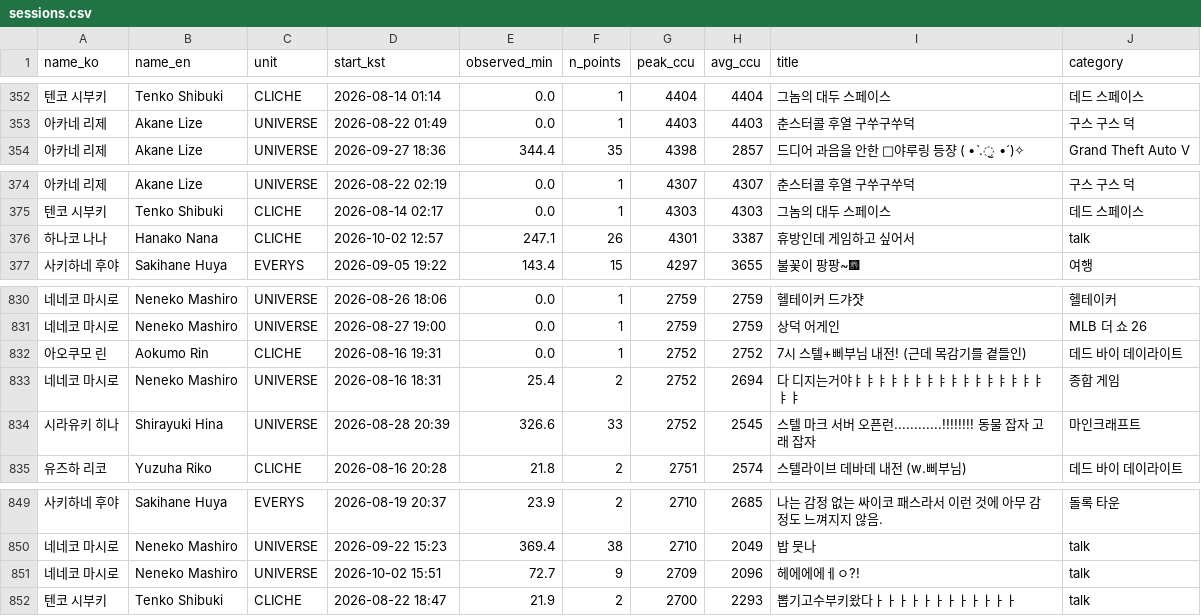
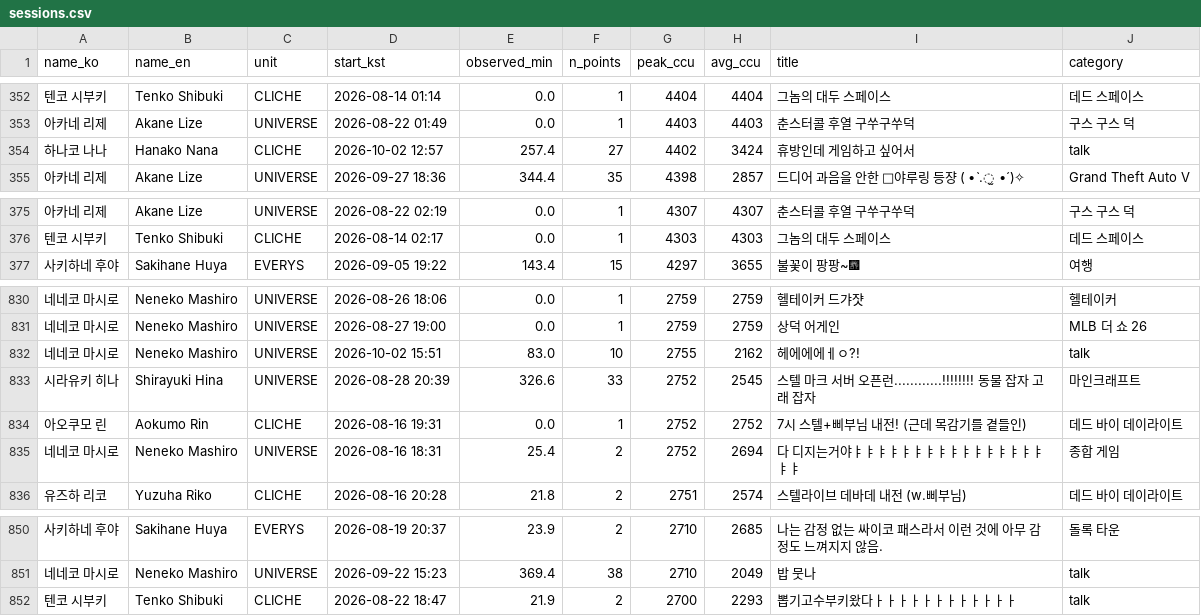
Before and after one commit to Argenviol/Youtube_analyze, a CSV file: youtube_analyze_all/08_live_viewership/data/sessions.csv, drawn as a sheet; only a part is shown, gaps mark what is left out.

```diff
--- a/youtube_analyze_all/08_live_viewership/data/sessions.csv
+++ b/youtube_analyze_all/08_live_viewership/data/sessions.csv
@@ -354,2 +354,3 @@ name_ko,name_en,unit,start_kst,observed_min,n_points,peak_ccu,avg_ccu,title,cate
 아카네 리제,Akane Lize,UNIVERSE,2026-08-22 01:49,0.0,1,4403,4403,춘스터콜 후열 구쑤구쑤덕,구스 구스 덕
+하나코 나나,Hanako Nana,CLICHE,2026-10-02 12:57,257.4,27,4402,3424,휴방인데 게임하고 싶어서,talk
 아카네 리제,Akane Lize,UNIVERSE,2026-09-27 18:36,344.4,35,4398,2857,드디어 과음을 안한 🌟야루링 등쟝 ( •̀ .̫ •́ )✧,Grand Theft Auto V
@@ -376,3 +377,2 @@ name_ko,name_en,unit,start_kst,observed_min,n_points,peak_ccu,avg_ccu,title,cate
 텐코 시부키,Tenko Shibuki,CLICHE,2026-08-14 02:17,0.0,1,4303,4303,그놈의 대두 스페이스 ,데드 스페이스
-하나코 나나,Hanako Nana,CLICHE,2026-10-02 12:57,247.1,26,4301,3387,휴방인데 게임하고 싶어서,talk
 사키하네 후야,Sakihane Huya,EVERYS,2026-09-05 19:22,143.4,15,4297,3655,불꽃이 팡팡~🎆,여행
@@ -832,5 +832,6 @@ name_ko,name_en,unit,start_kst,observed_min,n_points,peak_ccu,avg_ccu,title,cate
 네네코 마시로,Neneko Mashiro,UNIVERSE,2026-08-27 19:00,0.0,1,2759,2759,상덕 어게인,MLB 더 쇼 26
+네네코 마시로,Neneko Mashiro,UNIVERSE,2026-10-02 15:51,83.0,10,2755,2162,헤에에에ㅔㅇ?!,talk
+시라유키 히나,Shirayuki Hina,UNIVERSE,2026-08-28 20:39,326.6,33,2752,2545,스텔 마크 서버 오픈런............!!!!!!!! 동물 잡자 고래 잡자,마인크래프트
 아오쿠모 린,Aokumo Rin,CLICHE,2026-08-16 19:31,0.0,1,2752,2752,7시 스텔+삐부님 내전! (근데 목감기를 곁들인),데드 바이 데이라이트
 네네코 마시로,Neneko Mashiro,UNIVERSE,2026-08-16 18:31,25.4,2,2752,2694,다 디지는거야ㅑㅑㅑㅑㅑㅑㅑㅑㅑㅑㅑㅑㅑㅑㅑㅑㅑㅑ,종합 게임
-시라유키 히나,Shirayuki Hina,UNIVERSE,2026-08-28 20:39,326.6,33,2752,2545,스텔 마크 서버 오픈런............!!!!!!!! 동물 잡자 고래 잡자,마인크래프트
 유즈하 리코,Yuzuha Riko,CLICHE,2026-08-16 20:28,21.8,2,2751,2574,스텔라이브 데바데 내전 (w.삐부님),데드 바이 데이라이트
@@ -851,3 +852,2 @@ name_ko,name_en,unit,start_kst,observed_min,n_points,peak_ccu,avg_ccu,title,cate
 네네코 마시로,Neneko Mashiro,UNIVERSE,2026-09-22 15:23,369.4,38,2710,2049,밥 뭇나,talk
-네네코 마시로,Neneko Mashiro,UNIVERSE,2026-10-02 15:51,72.7,9,2709,2096,헤에에에ㅔㅇ?!,talk
 텐코 시부키,Tenko Shibuki,CLICHE,2026-08-22 18:47,21.9,2,2700,2293,뽑기고수부키왔다ㅏㅏㅏㅏㅏㅏㅏㅏㅏㅏㅏㅏ,talk
```
Also changed, not shown: youtube_analyze_all/08_live_viewership/data/member_metrics.csv, 11 other files.
